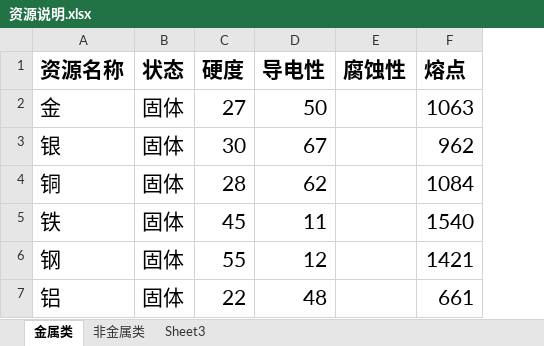
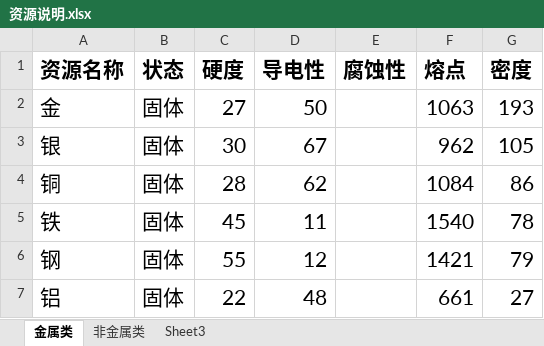
Before and after one commit to h2738r7803q7187/WeSteam, an Excel workbook: Design/资源说明.xlsx, sheet 金属类, drawn as a sheet; values as stored, in another font and other column widths than the file's, no borders; the diff names each change by its address in the sheet, - before the commit and + after, or states it on an @@ line.

```diff
--- a/Design/资源说明.xlsx (sheet 金属类)
+++ b/Design/资源说明.xlsx (sheet 金属类)
+column G (密度), rows 2-7: 193 | 105 | 86 | 78 | 79 | 27
```
Also changed, not shown: Design/建筑.xlsx.
